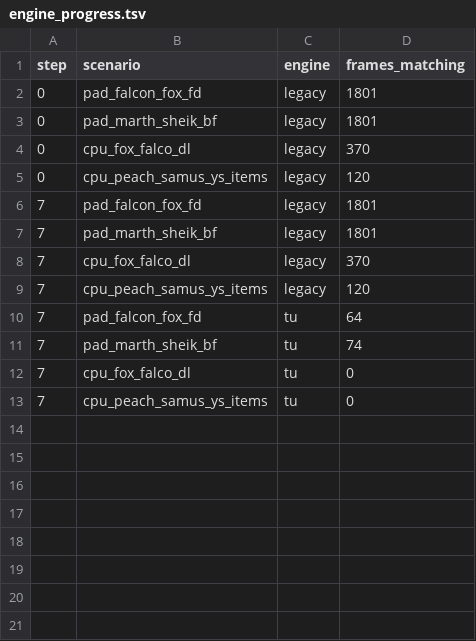
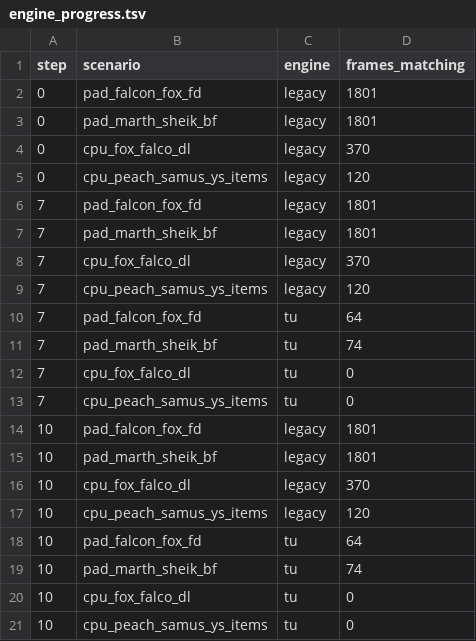
Before and after one commit to GurekamDhillon/melee, a TSV file: docs/rust-port/engine_progress.tsv, drawn as a sheet; the diff names each change by its address in the sheet, - before the commit and + after, or states it on an @@ line.

```diff
--- a/docs/rust-port/engine_progress.tsv
+++ b/docs/rust-port/engine_progress.tsv
+row 14: 10 | pad_falcon_fox_fd | legacy | 1801
+row 15: 10 | pad_marth_sheik_bf | legacy | 1801
+row 16: 10 | cpu_fox_falco_dl | legacy | 370
+row 17: 10 | cpu_peach_samus_ys_items | legacy | 120
+row 18: 10 | pad_falcon_fox_fd | tu | 64
+row 19: 10 | pad_marth_sheik_bf | tu | 74
+row 20: 10 | cpu_fox_falco_dl | tu | 0
+row 21: 10 | cpu_peach_samus_ys_items | tu | 0
```
Also changed, not shown: 1 other file.
